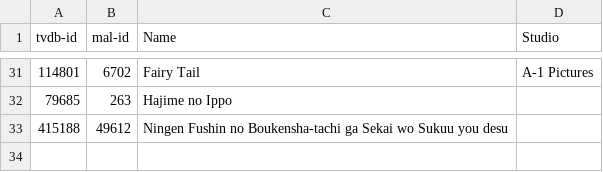
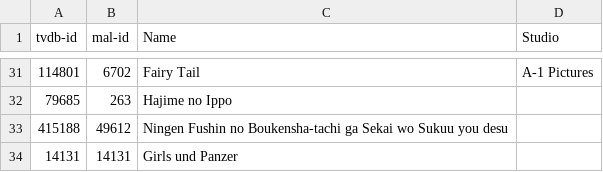
Before and after one commit to Arial-Z/Romaji-Renamer, a TSV file: override-ID-animes.tsv, drawn as a sheet; only a part is shown, gaps mark what is left out; the diff names each change by its address in the sheet, - before the commit and + after, or states it on an @@ line.

```diff
--- a/override-ID-animes.tsv
+++ b/override-ID-animes.tsv
+row 34: 14131 | 14131 | Girls und Panzer
```
Also changed, not shown: override-ID-movies.tsv.
